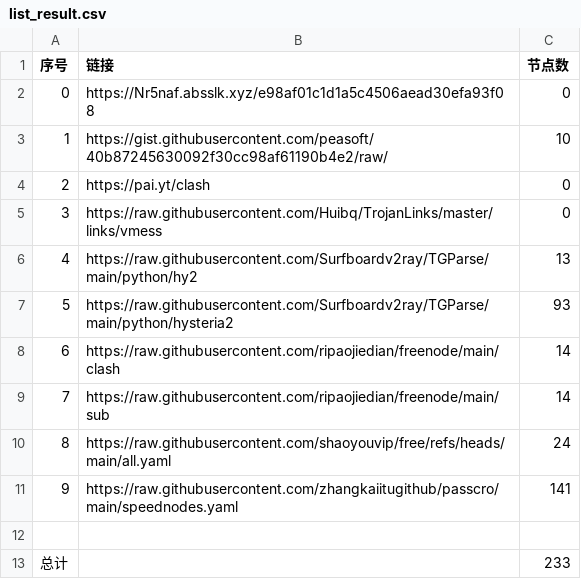
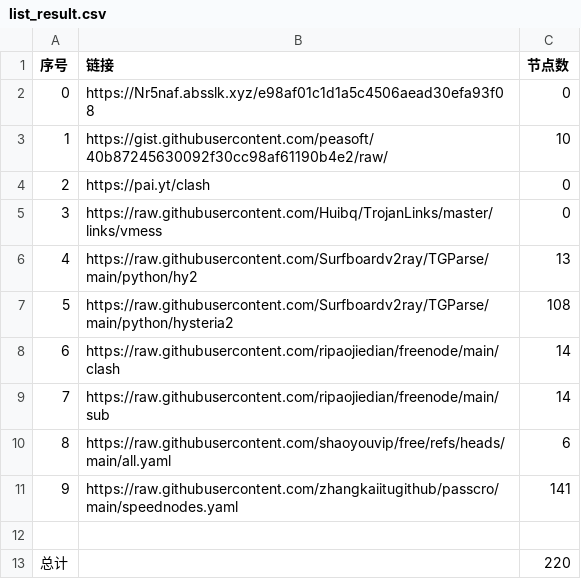
Before and after one commit to Emilcookie/NoMoreWalls, a CSV file: list_result.csv, drawn as a sheet.

```diff
--- a/list_result.csv
+++ b/list_result.csv
@@ -6,8 +6,8 @@
 4,https://raw.githubusercontent.com/Surfboardv2ray/TGParse/main/python/hy2,13
-5,https://raw.githubusercontent.com/Surfboardv2ray/TGParse/main/python/hysteria2,93
+5,https://raw.githubusercontent.com/Surfboardv2ray/TGParse/main/python/hysteria2,108
 6,https://raw.githubusercontent.com/ripaojiedian/freenode/main/clash,14
 7,https://raw.githubusercontent.com/ripaojiedian/freenode/main/sub,14
-8,https://raw.githubusercontent.com/shaoyouvip/free/refs/heads/main/all.yaml,24
+8,https://raw.githubusercontent.com/shaoyouvip/free/refs/heads/main/all.yaml,6
 9,https://raw.githubusercontent.com/zhangkaiitugithub/passcro/main/speednodes.yaml,141
 
-总计,,233
+总计,,220
```
Also changed, not shown: 17 other files.
